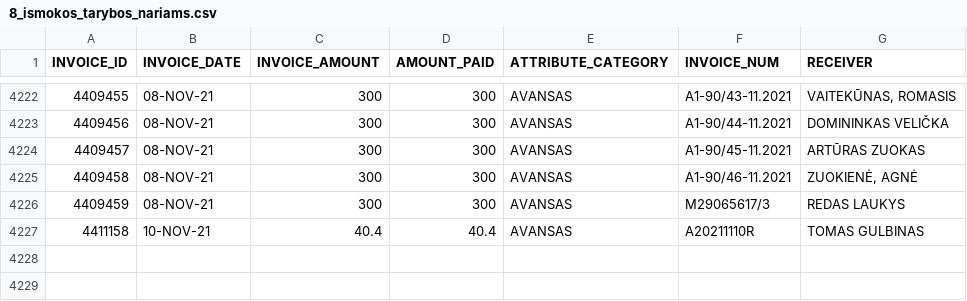
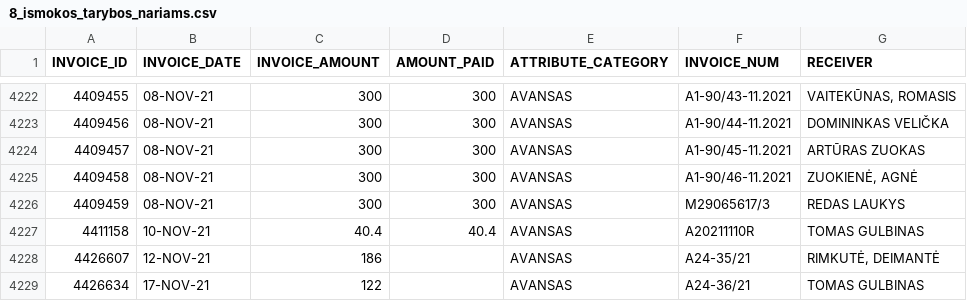
Before and after one commit to vilnius/biudzetas, a CSV file: data/8_ismokos_tarybos_nariams.csv, drawn as a sheet; only a part is shown, gaps mark what is left out.

```diff
--- a/data/8_ismokos_tarybos_nariams.csv
+++ b/data/8_ismokos_tarybos_nariams.csv
@@ -4227 +4227,3 @@ INVOICE_ID,INVOICE_DATE,INVOICE_AMOUNT,AMOUNT_PAID,ATTRIBUTE_CATEGORY,INVOICE_NU
 4411158,10-NOV-21,40.4,40.4,AVANSAS,A20211110R,"TOMAS GULBINAS"
+4426607,12-NOV-21,186,,AVANSAS,"A24-35/21	","RIMKUTĖ, DEIMANTĖ		"
+4426634,17-NOV-21,122,,AVANSAS,"A24-36/21	","TOMAS GULBINAS"
```
Also changed, not shown: data/16_vms_samatu_klasifikatorius.csv, data/6_biudzeto_iplauku_suvestine.csv, 7 other files.
